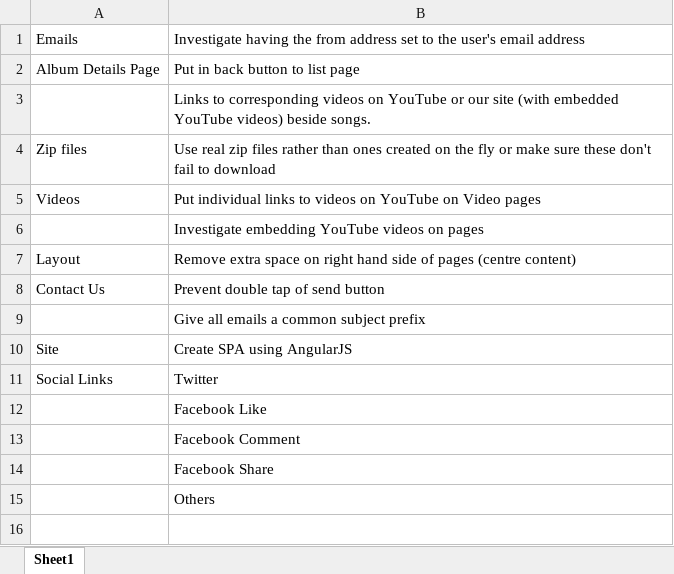
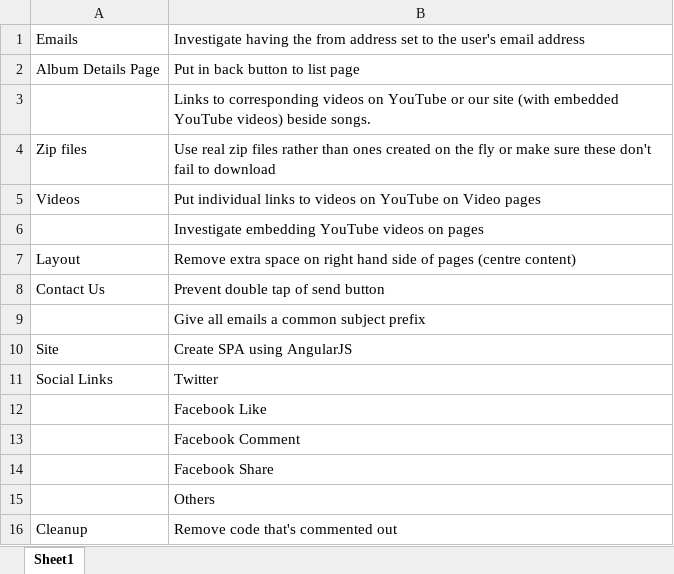
Before and after one commit to SachinKainth/Sikh-Unit-Website, an Excel workbook: backlog.xlsx, sheet Sheet1, drawn as a sheet; values as stored, in another font and other column widths than the file's, no borders; the diff names each change by its address in the sheet, - before the commit and + after, or states it on an @@ line.

Commit message:
Added story to cleanup commented out code to backlog

```diff
--- a/backlog.xlsx (sheet Sheet1)
+++ b/backlog.xlsx (sheet Sheet1)
+row 16: Cleanup | Remove code that's commented out
```
